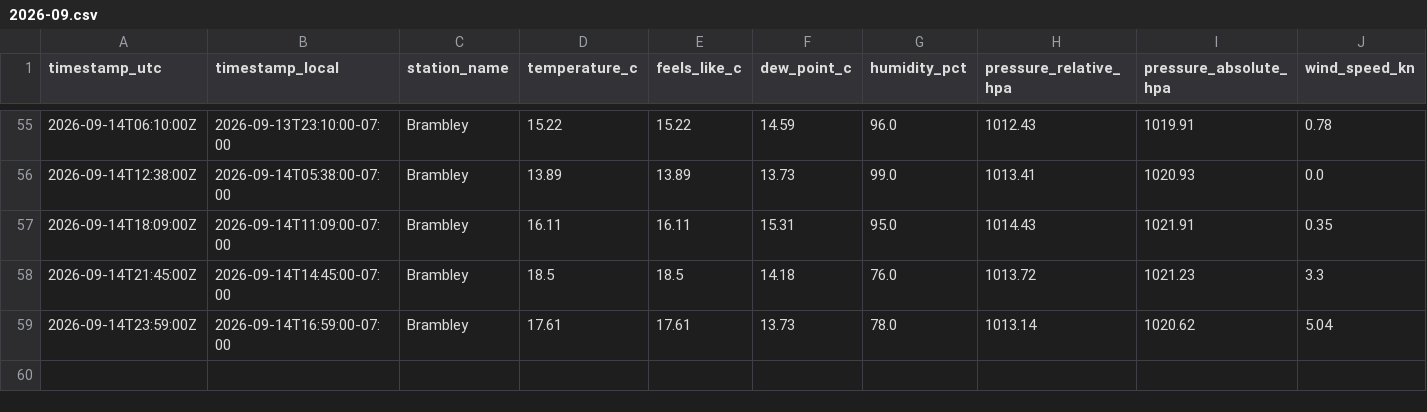
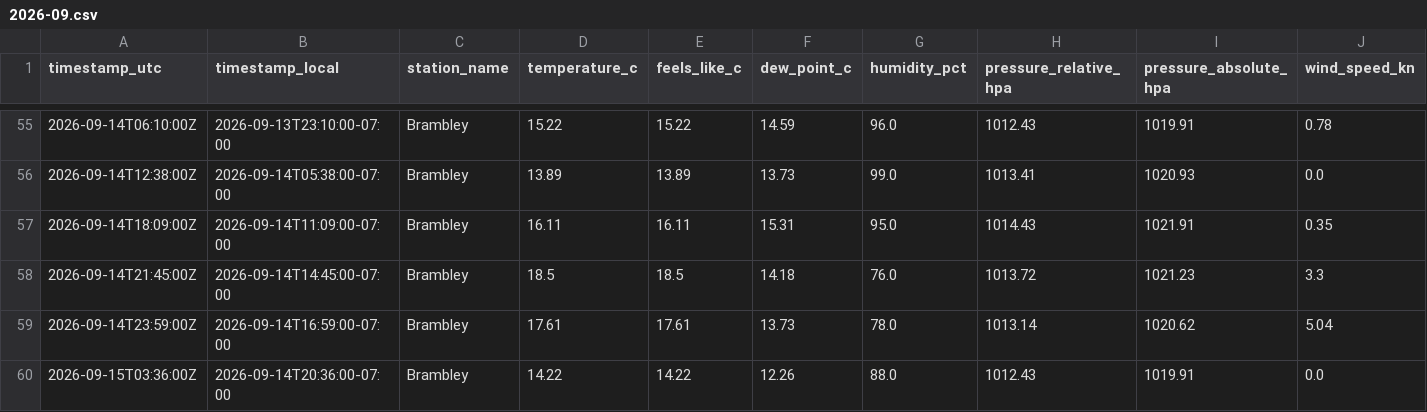
Before and after one commit to TrentinP/brambley-weather, a CSV file: data/observations/2026-09.csv, drawn as a sheet; only a part is shown, gaps mark what is left out; rows hold the shown columns only; the diff names each change by its address in the sheet, - before the commit and + after, or states it on an @@ line.

```diff
--- a/data/observations/2026-09.csv
+++ b/data/observations/2026-09.csv
+row 60: 2026-09-15T03:36:00Z | 2026-09-14T20:36:00-07:00 | Brambley | 14.22 | 14.22 | 12.26 | 88.0 | 1012.43 | 1019.91 | 0.0
```
Also changed, not shown: data/daily/2026-09.csv, 1 other file.
